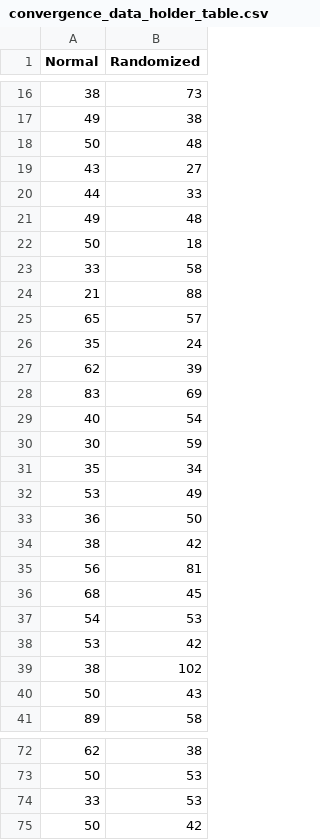
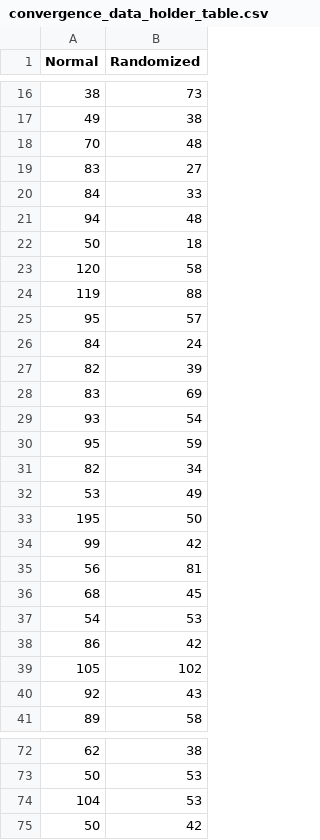
Before and after one commit to urquico/i-gwo, a CSV file: obj1/convergence_data_holder_table.csv, drawn as a sheet; only a part is shown, gaps mark what is left out; the diff covers the shown part only.

```diff
--- a/obj1/convergence_data_holder_table.csv
+++ b/obj1/convergence_data_holder_table.csv
@@ -17,19 +17,19 @@ Normal,Randomized
 49,38
-50,48
-43,27
-44,33
-49,48
+70,48
+83,27
+84,33
+94,48
 50,18
-33,58
-21,88
-65,57
-35,24
-62,39
+120,58
+119,88
+95,57
+84,24
+82,39
 83,69
-40,54
-30,59
-35,34
+93,54
+95,59
+82,34
 53,49
-36,50
-38,42
+195,50
+99,42
 56,81
@@ -37,5 +37,5 @@ Normal,Randomized
 54,53
-53,42
-38,102
-50,43
+86,42
+105,102
+92,43
 89,58
@@ -73,3 +73,3 @@ Normal,Randomized
 50,53
-33,53
+104,53
 50,42
```
Also changed, not shown: 19 edited cells elsewhere in this file, obj1/convergence_data_mccormick.csv, 1 other file.
